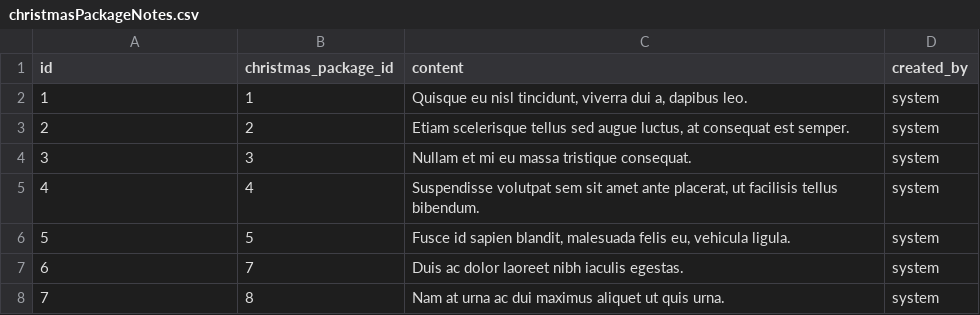
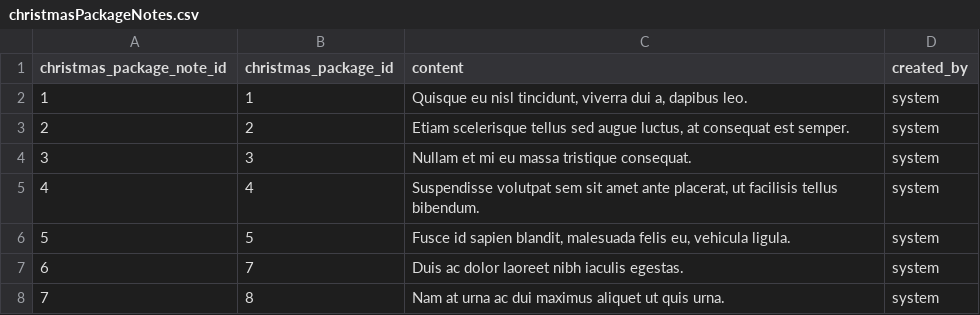
Before and after one commit to jbylina/AkcjaMis-web, a CSV file: src/main/resources/config/liquibase/data/christmasPackageNotes.csv, drawn as a sheet; only a part is shown.

```diff
--- a/src/main/resources/config/liquibase/data/christmasPackageNotes.csv
+++ b/src/main/resources/config/liquibase/data/christmasPackageNotes.csv
@@ -1,2 +1,2 @@
-id;christmas_package_id;content;created_by
+christmas_package_note_id;christmas_package_id;content;created_by
 1;1;Quisque eu nisl tincidunt, viverra dui a, dapibus leo.;system
```
Also changed, not shown: src/main/resources/config/liquibase/data/christmasPackages.csv, src/main/resources/config/liquibase/data/familiesContacts.csv, 26 other files.
